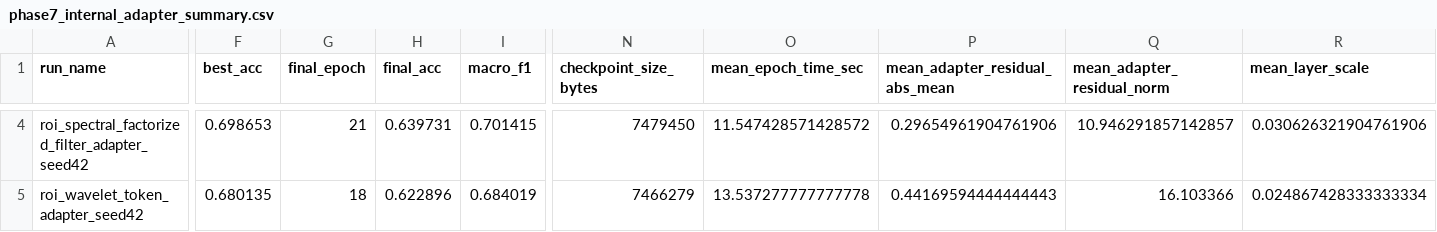
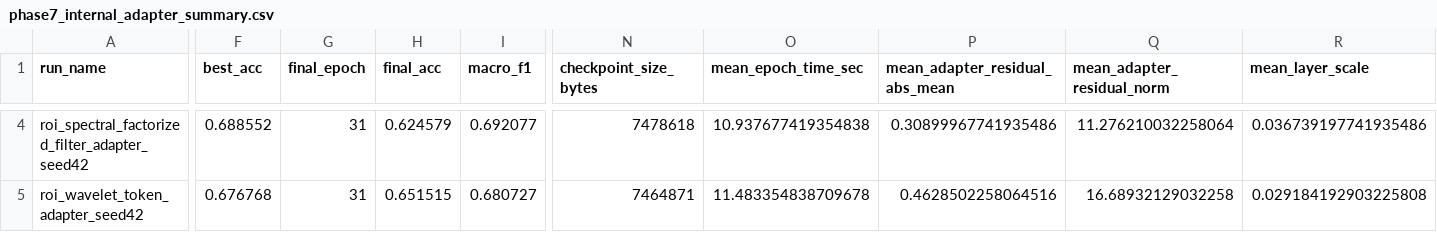
Before and after one commit to surkerl/NEW-VEA, a CSV file: results/phase7_internal_adapter_summary.csv, drawn as a sheet; only a part is shown, gaps mark what is left out; the diff covers the shown part only; the diff names each change by its address in the sheet, - before the commit and + after, or states it on an @@ line.

```diff
--- a/results/phase7_internal_adapter_summary.csv
+++ b/results/phase7_internal_adapter_summary.csv
-F4 (best_acc): 0.698653
+F4 (best_acc): 0.688552
-G4 (final_epoch): 21
+G4 (final_epoch): 31
-H4 (final_acc): 0.639731
+H4 (final_acc): 0.624579
-I4 (macro_f1): 0.701415
+I4 (macro_f1): 0.692077
-N4 (checkpoint_size_bytes): 7479450
+N4 (checkpoint_size_bytes): 7478618
-O4 (mean_epoch_time_sec): 11.547428571428572
+O4 (mean_epoch_time_sec): 10.937677419354838
-P4 (mean_adapter_residual_abs_mean): 0.29654961904761906
+P4 (mean_adapter_residual_abs_mean): 0.30899967741935486
-Q4 (mean_adapter_residual_norm): 10.946291857142857
+Q4 (mean_adapter_residual_norm): 11.276210032258064
-R4 (mean_layer_scale): 0.030626321904761906
+R4 (mean_layer_scale): 0.036739197741935486
-F5 (best_acc): 0.680135
+F5 (best_acc): 0.676768
-G5 (final_epoch): 18
+G5 (final_epoch): 31
-H5 (final_acc): 0.622896
+H5 (final_acc): 0.651515
-I5 (macro_f1): 0.684019
+I5 (macro_f1): 0.680727
-N5 (checkpoint_size_bytes): 7466279
+N5 (checkpoint_size_bytes): 7464871
-O5 (mean_epoch_time_sec): 13.537277777777778
+O5 (mean_epoch_time_sec): 11.483354838709678
-P5 (mean_adapter_residual_abs_mean): 0.44169594444444443
+P5 (mean_adapter_residual_abs_mean): 0.4628502258064516
-Q5 (mean_adapter_residual_norm): 16.103366
+Q5 (mean_adapter_residual_norm): 16.68932129032258
-R5 (mean_layer_scale): 0.024867428333333334
+R5 (mean_layer_scale): 0.029184192903225808
```
Also changed, not shown: 32 edited cells elsewhere in this file, results/roi_spatial_token_adapter_seed42/metrics.csv, results/roi_spectral_factorized_filter_adapter_seed42/metrics.csv, 17 other files.
